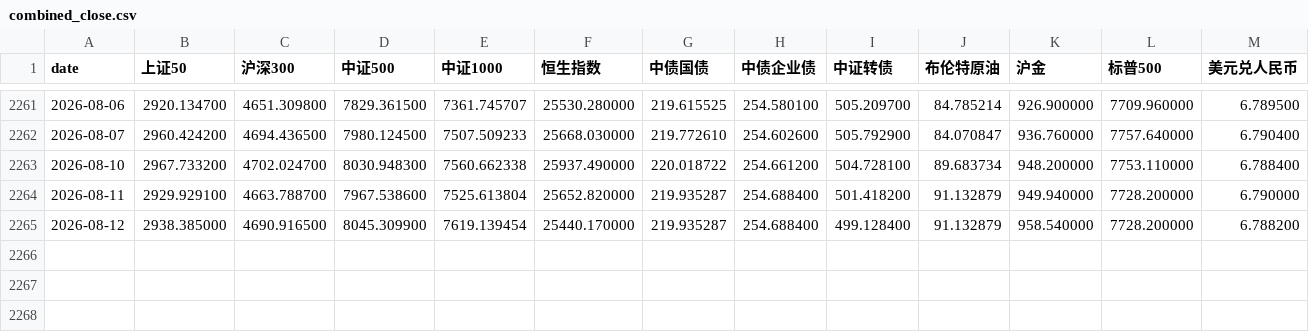
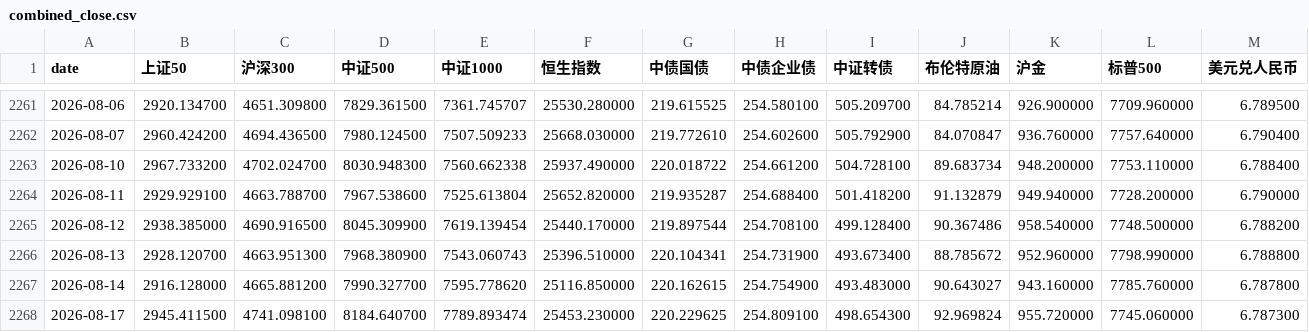
Before and after one commit to David-Xu-Dawen/macro_quant_offline, a CSV file: factor exposure/data/combined_close.csv, drawn as a sheet; only a part is shown, gaps mark what is left out.

```diff
--- a/factor exposure/data/combined_close.csv
+++ b/factor exposure/data/combined_close.csv
@@ -2264,2 +2264,5 @@
 2026-08-11,2929.929100,4663.788700,7967.538600,7525.613804,25652.820000,219.935287,254.688400,501.418200,91.132879,949.940000,7728.200000,6.790000
-2026-08-12,2938.385000,4690.916500,8045.309900,7619.139454,25440.170000,219.935287,254.688400,499.128400,91.132879,958.540000,7728.200000,6.788200
+2026-08-12,2938.385000,4690.916500,8045.309900,7619.139454,25440.170000,219.897544,254.708100,499.128400,90.367486,958.540000,7748.500000,6.788200
+2026-08-13,2928.120700,4663.951300,7968.380900,7543.060743,25396.510000,220.104341,254.731900,493.673400,88.785672,952.960000,7798.990000,6.788800
+2026-08-14,2916.128000,4665.881200,7990.327700,7595.778620,25116.850000,220.162615,254.754900,493.483000,90.643027,943.160000,7785.760000,6.787800
+2026-08-17,2945.411500,4741.098100,8184.640700,7789.893474,25453.230000,220.229625,254.809100,498.654300,92.969824,955.720000,7745.060000,6.787300
```
Also changed, not shown: credit/hf_credit_factor_daily.csv, exchange/dxy_yahoo.csv, 39 other files.
